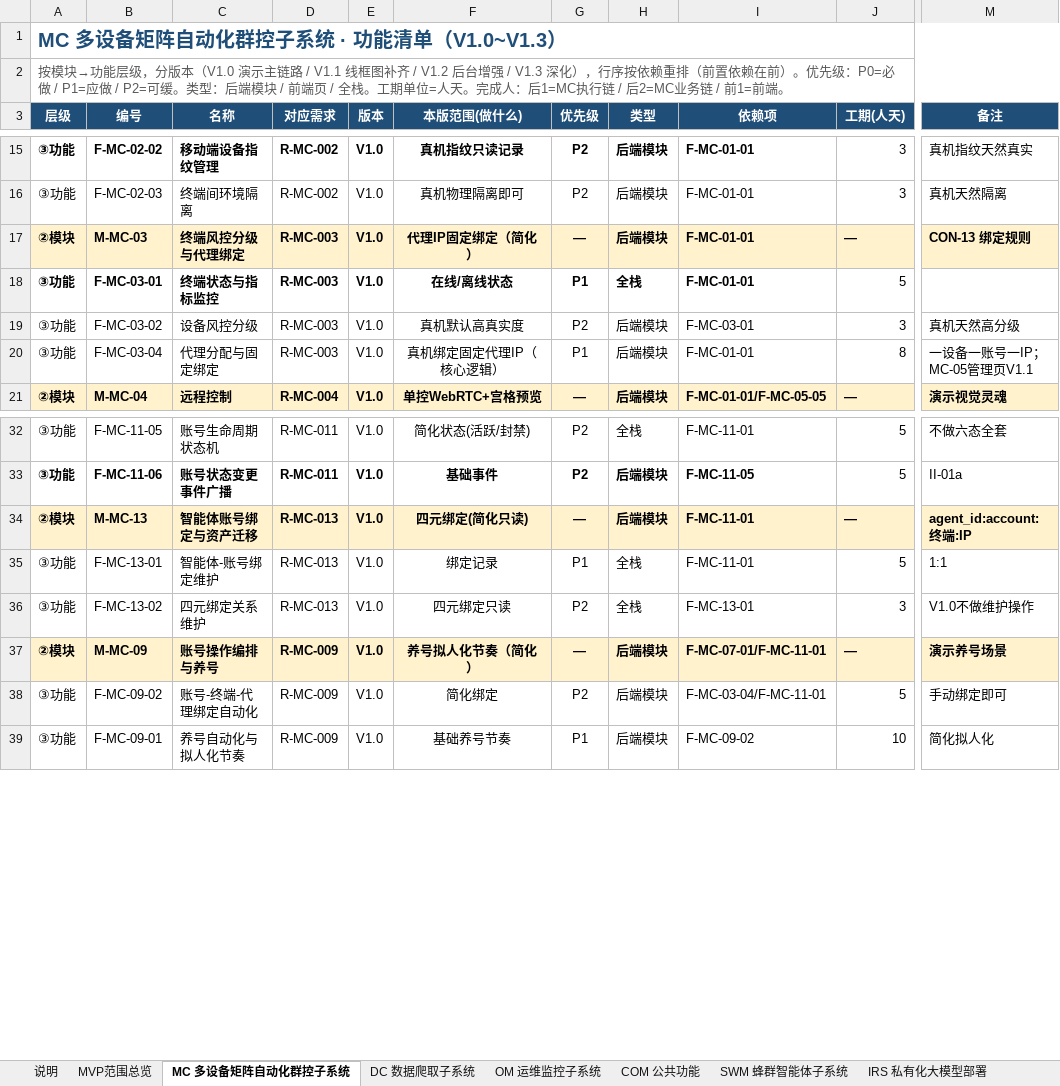
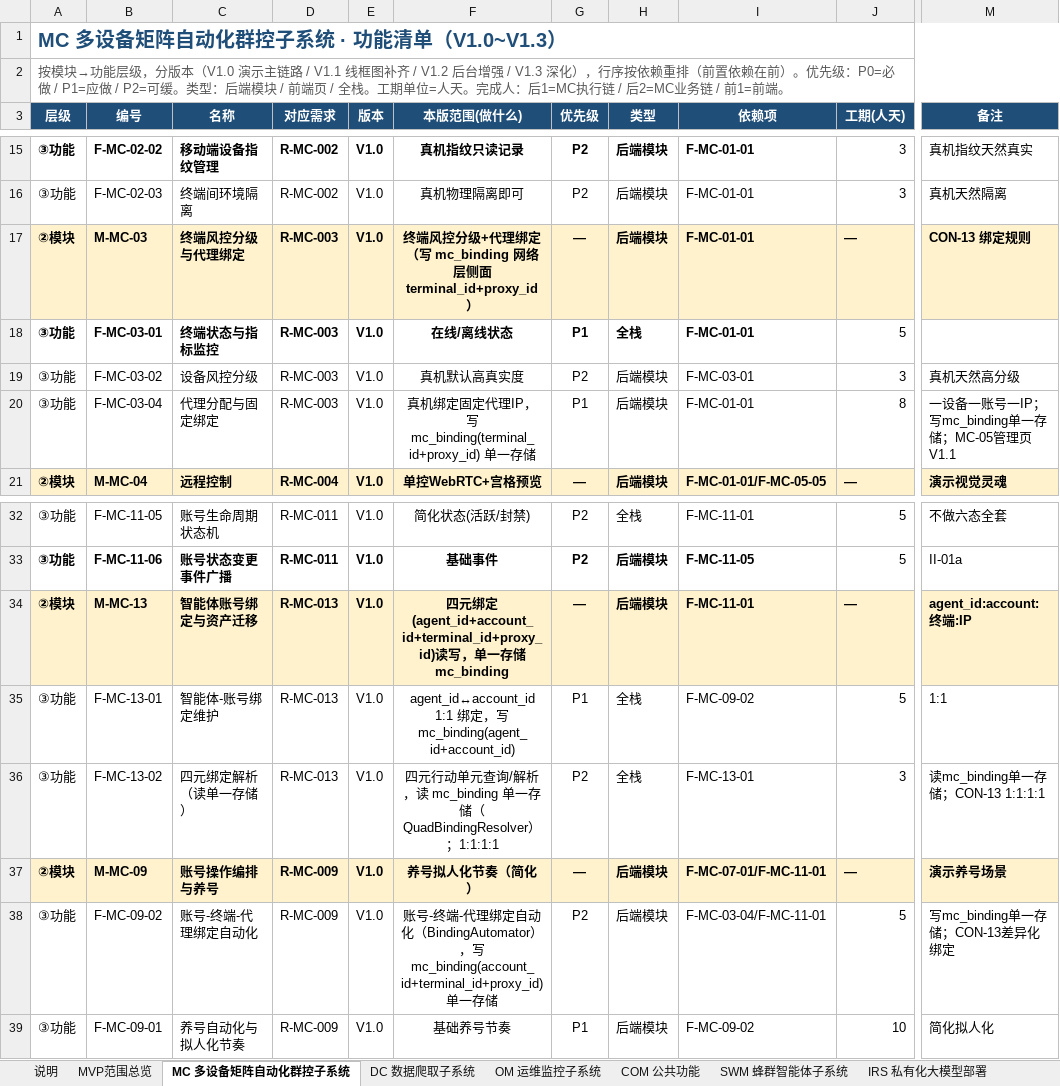
Before and after one commit to Sj-g/obsidian, an Excel workbook: 公司项目/认知作战/文档/MVP功能清单.xlsx, sheet MC 多设备矩阵自动化群控子系统, drawn as a sheet; only a part is shown, gaps mark what is left out; values as stored, in another font and other column widths than the file's, no borders; the diff names each change by its address in the sheet, - before the commit and + after, or states it on an @@ line.

```diff
--- a/公司项目/认知作战/文档/MVP功能清单.xlsx (sheet MC 多设备矩阵自动化群控子系统)
+++ b/公司项目/认知作战/文档/MVP功能清单.xlsx (sheet MC 多设备矩阵自动化群控子系统)
-F17 (本版范围(做什么)): 代理IP固定绑定（简化）
+F17 (本版范围(做什么)): 终端风控分级+代理绑定（写 mc_binding 网络层侧面 terminal_id+proxy_id）
-F20 (本版范围(做什么)): 真机绑定固定代理IP（核心逻辑）
+F20 (本版范围(做什么)): 真机绑定固定代理IP，写 mc_binding(terminal_id+proxy_id) 单一存储
-M20 (备注): 一设备一账号一IP；MC-05管理页V1.1
+M20 (备注): 一设备一账号一IP；写mc_binding单一存储；MC-05管理页V1.1
-F34 (本版范围(做什么)): 四元绑定(简化只读)
+F34 (本版范围(做什么)): 四元绑定(agent_id+account_id+terminal_id+proxy_id)读写，单一存储 mc_binding
-F35 (本版范围(做什么)): 绑定记录
+F35 (本版范围(做什么)): agent_id↔account_id 1:1 绑定，写 mc_binding(agent_id+account_id)
-I35 (依赖项): F-MC-11-01
+I35 (依赖项): F-MC-09-02
-C36 (名称): 四元绑定关系维护
+C36 (名称): 四元绑定解析（读单一存储）
-F36 (本版范围(做什么)): 四元绑定只读
+F36 (本版范围(做什么)): 四元行动单元查询/解析，读 mc_binding 单一存储（QuadBindingResolver）；1:1:1:1
-M36 (备注): V1.0不做维护操作
+M36 (备注): 读mc_binding单一存储；CON-13 1:1:1:1
-F38 (本版范围(做什么)): 简化绑定
+F38 (本版范围(做什么)): 账号-终端-代理绑定自动化（BindingAutomator），写 mc_binding(account_id+terminal_id+proxy_id) 单一存储
-M38 (备注): 手动绑定即可
+M38 (备注): 写mc_binding单一存储；CON-13差异化绑定
```
Also changed, not shown: sheet COM 公共功能, sheet 阶段排期, sheet MVP范围总览, sheet 说明, 5 other files.
